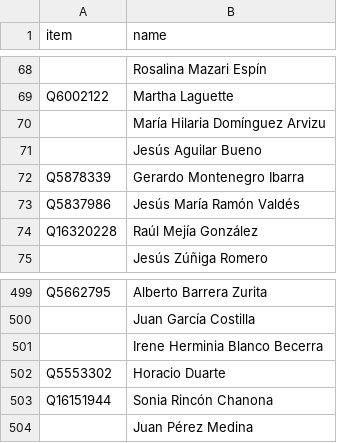
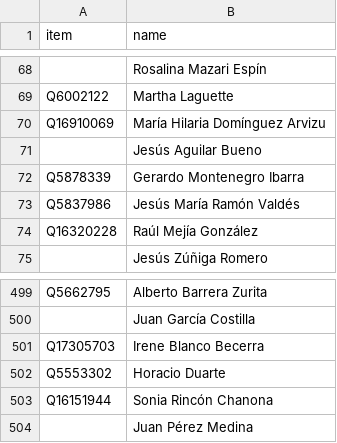
Before and after one commit to every-politician-scrapers/mexico-ministers, a CSV file: sources/deputies-59/scraped.csv, drawn as a sheet; only a part is shown, gaps mark what is left out; removed rows and columns are numbered as before the commit, all else as after; the diff names each change by its address in the sheet, - before the commit and + after, or states it on an @@ line.

Commit message:
Compare external sources to Wikidata

```diff
--- a/sources/deputies-59/scraped.csv
+++ b/sources/deputies-59/scraped.csv
-A70 (item): (empty)
+A70 (item): Q16910069
-row 501:  | Irene Herminia Blanco Becerra
+row 501: Q17305703 | Irene Blanco Becerra
```
Also changed, not shown: sources/deputies-61/scraped.csv, 10 other files.
